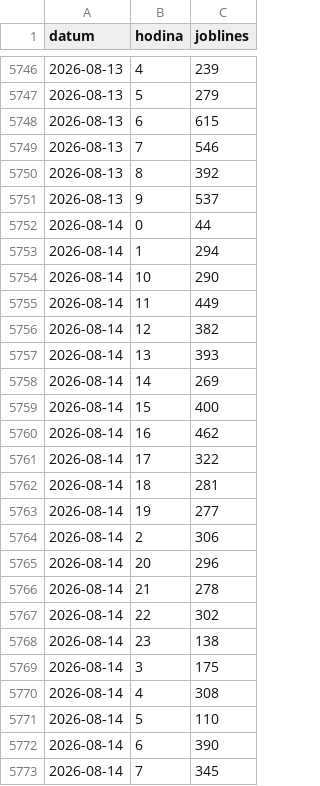
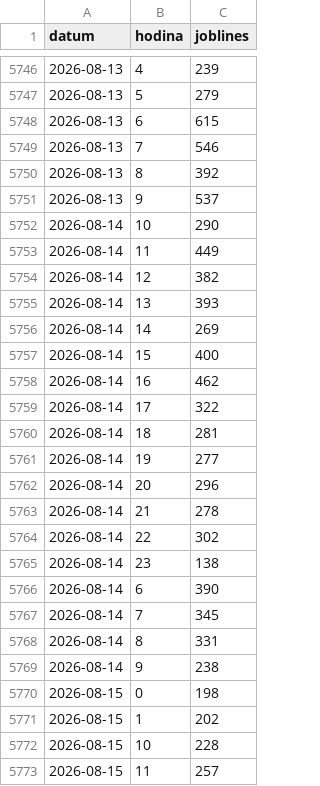
Before and after one commit to Temporary-Permanent-Fix/PREDICTION, a CSV file: public/data/SKLC3/prijem_hodinove.csv, drawn as a sheet; only a part is shown, gaps mark what is left out; the shorter side is filled out with more unchanged rows; removed rows and columns are numbered as before the commit, all else as after; the diff covers the shown part only; the diff names each change by its address in the sheet, - before the commit and + after, or states it on an @@ line.

```diff
--- a/public/data/SKLC3/prijem_hodinove.csv
+++ b/public/data/SKLC3/prijem_hodinove.csv
-row 5752: 2026-08-14 | 0 | 44
-row 5753: 2026-08-14 | 1 | 294
-row 5764: 2026-08-14 | 2 | 306
-row 5769: 2026-08-14 | 3 | 175
-row 5770: 2026-08-14 | 4 | 308
-row 5771: 2026-08-14 | 5 | 110
```
Also changed, not shown: 18 added rows and 8 edited cells elsewhere in this file.
